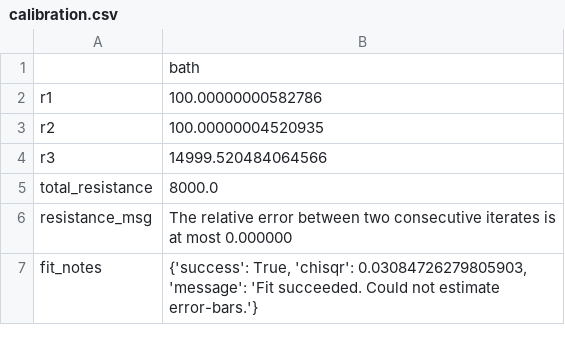
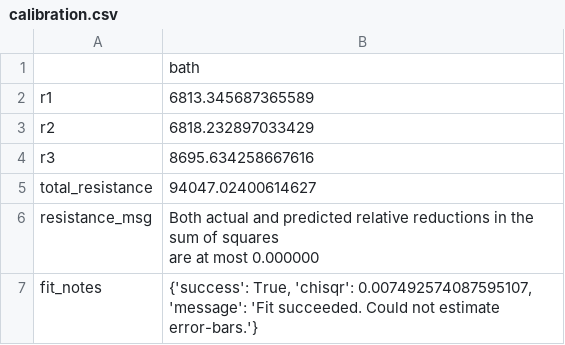
Before and after one commit to lucask07/covg_fpga, a CSV file: python/results/calibration.csv, drawn as a sheet.

Commit message:
Modify the  in the calibration analysis

```diff
--- a/python/results/calibration.csv
+++ b/python/results/calibration.csv
@@ -1,7 +1,8 @@
 ,bath
-r1,100.00000000582786
-r2,100.00000004520935
-r3,14999.520484064566
-total_resistance,8000.0
-resistance_msg,The relative error between two consecutive iterates is at most 0.000000
-fit_notes,"{'success': True, 'chisqr': 0.03084726279805903, 'message': 'Fit succeeded. Could not estimate error-bars.'}"
+r1,6813.345687365589
+r2,6818.232897033429
+r3,8695.634258667616
+total_resistance,94047.02400614627
+resistance_msg,"Both actual and predicted relative reductions in the sum of squares
+  are at most 0.000000"
+fit_notes,"{'success': True, 'chisqr': 0.007492574087595107, 'message': 'Fit succeeded. Could not estimate error-bars.'}"
```
Also changed, not shown: 10 other files.
